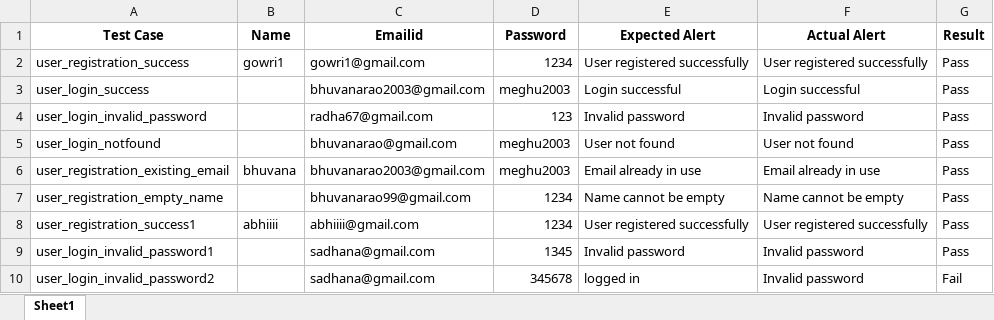
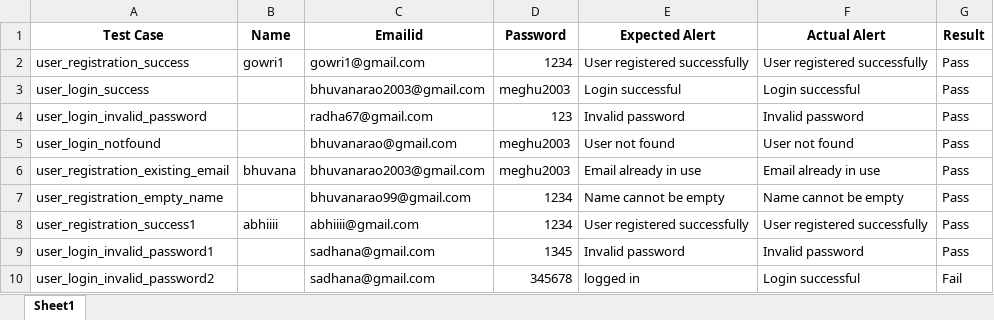
Before and after one commit to bhuvanarao2003/GadgetSiteSoftwareTesting, an Excel workbook: test_results.xlsx, sheet Sheet1, drawn as a sheet; values as stored, in another font and other column widths than the file's, no borders; the diff names each change by its address in the sheet, - before the commit and + after, or states it on an @@ line.

```diff
--- a/test_results.xlsx (sheet Sheet1)
+++ b/test_results.xlsx (sheet Sheet1)
-F10 (Actual Alert): Invalid password
+F10 (Actual Alert): Login successful
```
Also changed, not shown: 10 other files.
